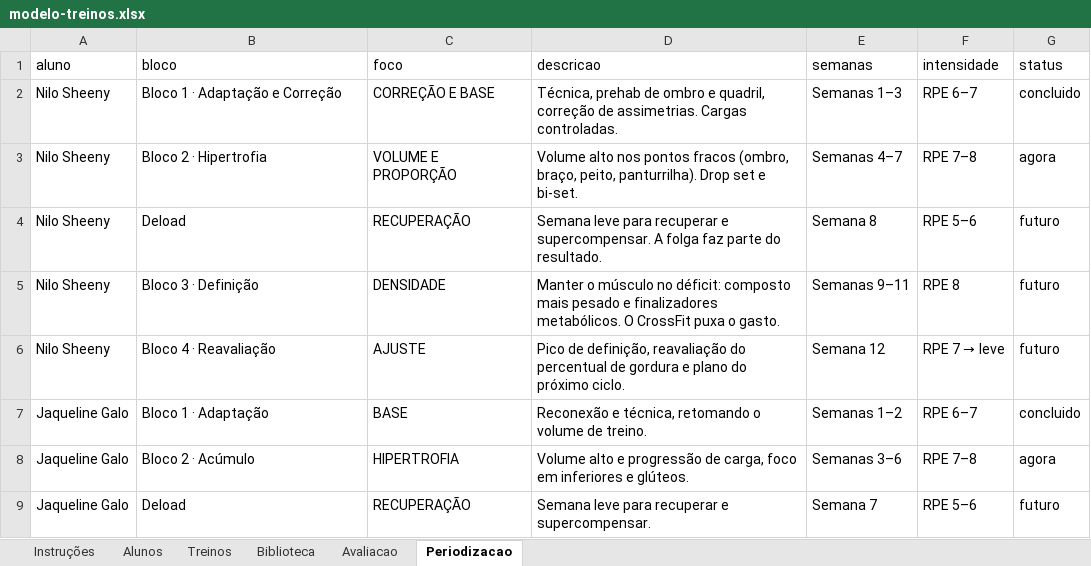
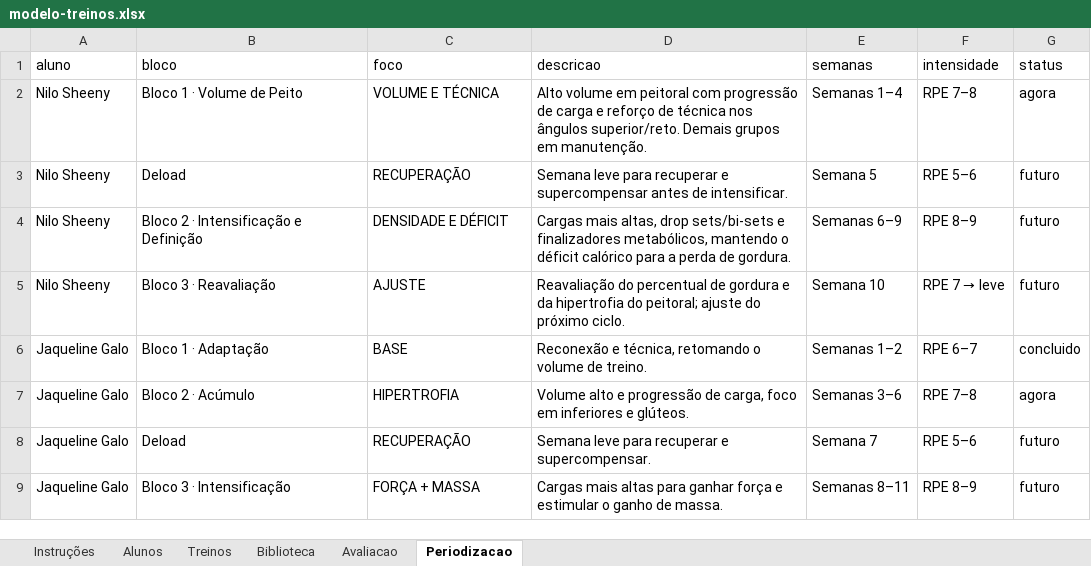
Before and after one commit to laricampos7/larissa-campos-plataforma, an Excel workbook: gerador/modelo-treinos.xlsx, sheet Periodizacao, drawn as a sheet; only a part is shown; the shorter side is filled out with more unchanged rows; values as stored, in another font and other column widths than the file's, no borders; removed rows and columns are numbered as before the commit, all else as after; the diff names each change by its address in the sheet, - before the commit and + after, or states it on an @@ line.

Commit message:
Nilo: novo ciclo - treino de peito completo + divisao dos proximos dias (Costas/Pernas/Ombro-Biceps-Triceps)

```diff
--- a/gerador/modelo-treinos.xlsx (sheet Periodizacao)
+++ b/gerador/modelo-treinos.xlsx (sheet Periodizacao)
-row 2: Nilo Sheeny | Bloco 1 · Adaptação e Correção | CORREÇÃO E BASE | Técnica, prehab de ombro e quadril, correção de assimetrias. Cargas controladas. | Semanas 1–3 | RPE 6–7 | concluido
-B2 (bloco): Bloco 2 · Hipertrofia
+B2 (bloco): Bloco 1 · Volume de Peito
-C2 (foco): VOLUME E PROPORÇÃO
+C2 (foco): VOLUME E TÉCNICA
-D2 (descricao): Volume alto nos pontos fracos (ombro, braço, peito, panturrilha). Drop set e bi-set.
+D2 (descricao): Alto volume em peitoral com progressão de carga e reforço de técnica nos ângulos superior/reto. Demais grupos em manutenção.
-E2 (semanas): Semanas 4–7
+E2 (semanas): Semanas 1–4
-D3 (descricao): …recuperar e supercompensar. A folga faz parte do resultado.
+D3 (descricao): …recuperar e supercompensar antes de intensificar.
-E3 (semanas): Semana 8
+E3 (semanas): Semana 5
-B4 (bloco): Bloco 3 · Definição
+B4 (bloco): Bloco 2 · Intensificação e Definição
-C4 (foco): DENSIDADE
+C4 (foco): DENSIDADE E DÉFICIT
-D4 (descricao): Manter o músculo no déficit: composto mais pesado e finalizadores metabólicos. O CrossFit puxa o gasto.
+D4 (descricao): Cargas mais altas, drop sets/bi-sets e finalizadores metabólicos, mantendo o déficit calórico para a perda de gordura.
-E4 (semanas): Semanas 9–11
+E4 (semanas): Semanas 6–9
-F4 (intensidade): RPE 8
+F4 (intensidade): RPE 8–9
-B5 (bloco): Bloco 4 · Reavaliação
+B5 (bloco): Bloco 3 · Reavaliação
-D5 (descricao): Pico de definição, reavaliação do percentual de gordura e plano do próximo…
+D5 (descricao): Reavaliação do percentual de gordura e da hipertrofia do peitoral; ajuste do próximo…
-E5 (semanas): Semana 12
+E5 (semanas): Semana 10
```
Also changed, not shown: sheet Treinos, sheet Alunos, 9 other files.
